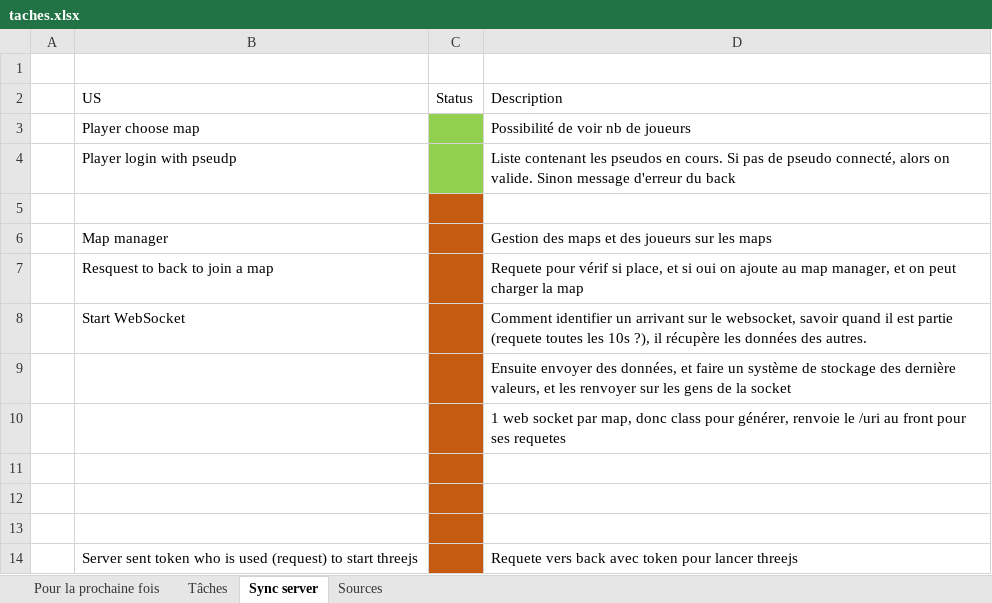
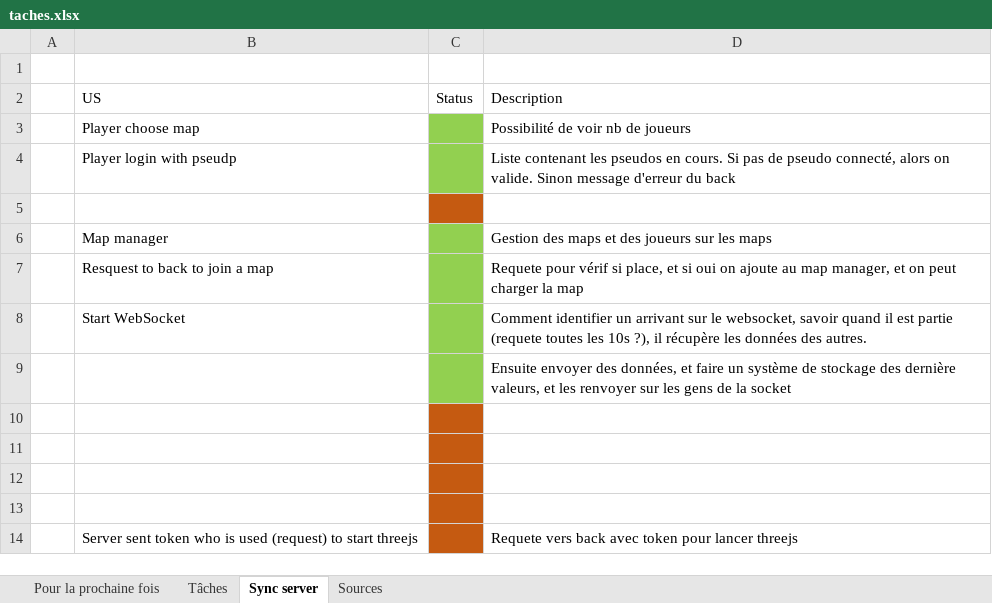
Before and after one commit to charl56/WebFps, an Excel workbook: taches.xlsx, sheet Sync server, drawn as a sheet; only a part is shown; values as stored, in another font and other column widths than the file's, no borders; table styles not drawn; the diff names each change by its address in the sheet, - before the commit and + after, or states it on an @@ line.

```diff
--- a/taches.xlsx (sheet Sync server)
+++ b/taches.xlsx (sheet Sync server)
-C6:C9 fill: #C55A11
+C6:C9 fill: #92D050
-D10 (Description): 1 web socket par map, donc class pour générer, renvoie le /uri au front pour ses requetes
+D10 (Description): (empty)
```
Also changed, not shown: sheet Tâches, sheet Pour la prochaine fois.
